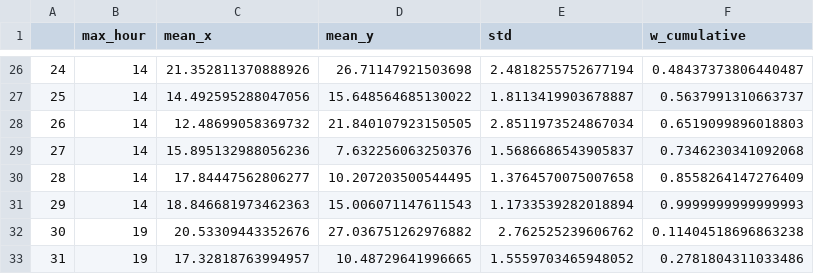
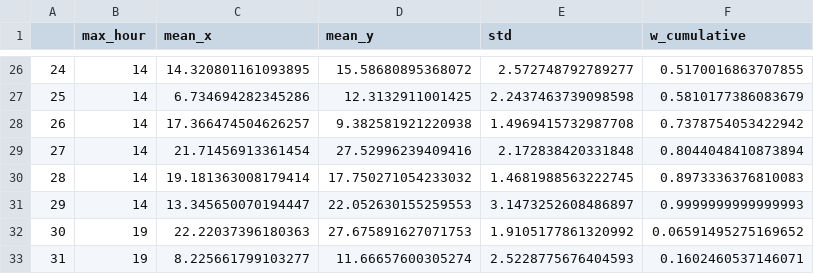
Before and after one commit to NotAnyMike/uber, a CSV file: distributions/org.csv, drawn as a sheet; only a part is shown, gaps mark what is left out; the diff covers the shown part only.

```diff
--- a/distributions/org.csv
+++ b/distributions/org.csv
@@ -26,8 +26,8 @@
-24,14,21.352811370888926,26.71147921503698,2.4818255752677194,0.48437373806440487
-25,14,14.492595288047056,15.648564685130022,1.8113419903678887,0.5637991310663737
-26,14,12.48699058369732,21.840107923150505,2.8511973524867034,0.6519099896018803
-27,14,15.895132988056236,7.632256063250376,1.5686686543905837,0.7346230341092068
-28,14,17.84447562806277,10.207203500544495,1.3764570075007658,0.8558264147276409
-29,14,18.846681973462363,15.006071147611543,1.1733539282018894,0.9999999999999993
-30,19,20.53309443352676,27.036751262976882,2.762525239606762,0.11404518696863238
-31,19,17.32818763994957,10.48729641996665,1.5559703465948052,0.2781804311033486
+24,14,14.320801161093895,15.58680895368072,2.572748792789277,0.5170016863707855
+25,14,6.734694282345286,12.3132911001425,2.2437463739098598,0.5810177386083679
+26,14,17.366474504626257,9.382581921220938,1.4969415732987708,0.7378754053422942
+27,14,21.71456913361454,27.52996239409416,2.172838420331848,0.8044048410873894
+28,14,19.181363008179414,17.750271054233032,1.4681988563222745,0.8973336376810083
+29,14,13.345650070194447,22.052630155259553,3.1473252608486897,0.9999999999999993
+30,19,22.22037396180363,27.675891627071753,1.9105177861320992,0.06591495275169652
+31,19,8.225661799103277,11.66657600305274,2.5228775676404593,0.1602460537146071
```
Also changed, not shown: 168 edited cells elsewhere in this file, modules/distributions/netlogo_reader/org.csv, 2 other files.
